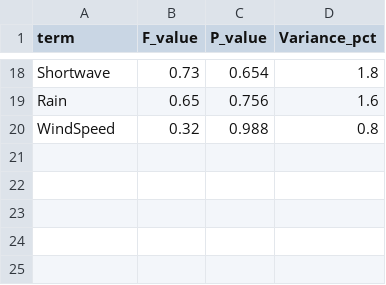
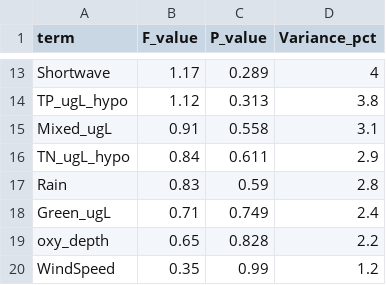
Before and after one commit to hlwander/interannual_zoops, a CSV file: Output/dbRDA_term_ANOVA.csv, drawn as a sheet; only a part is shown, gaps mark what is left out; the diff covers the shown part only.

```diff
--- a/Output/dbRDA_term_ANOVA.csv
+++ b/Output/dbRDA_term_ANOVA.csv
@@ -18,3 +13,8 @@
-"Shortwave",0.73,0.654,1.8
-"Rain",0.65,0.756,1.6
-"WindSpeed",0.32,0.988,0.8
+Shortwave,1.17,0.289,4
+TP_ugL_hypo,1.12,0.313,3.8
+Mixed_ugL,0.91,0.558,3.1
+TN_ugL_hypo,0.84,0.611,2.9
+Rain,0.83,0.59,2.8
+Green_ugL,0.71,0.749,2.4
+oxy_depth,0.65,0.828,2.2
+WindSpeed,0.35,0.99,1.2
```
Also changed, not shown: 6 added rows, 11 removed rows and 15 edited cells elsewhere in this file, Output/RDA_axis_ANOVA.csv, Output/RDA_term_ANOVA.csv, 28 other files.
